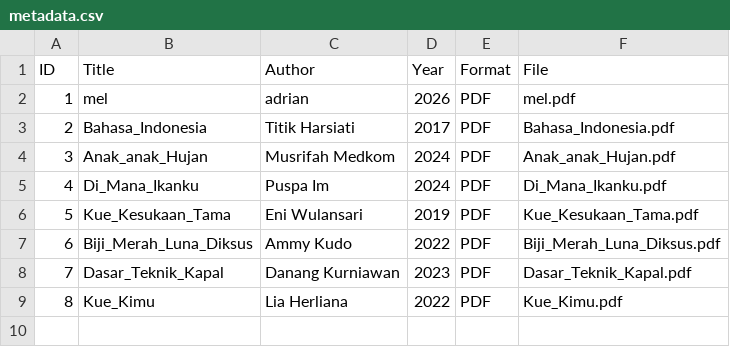
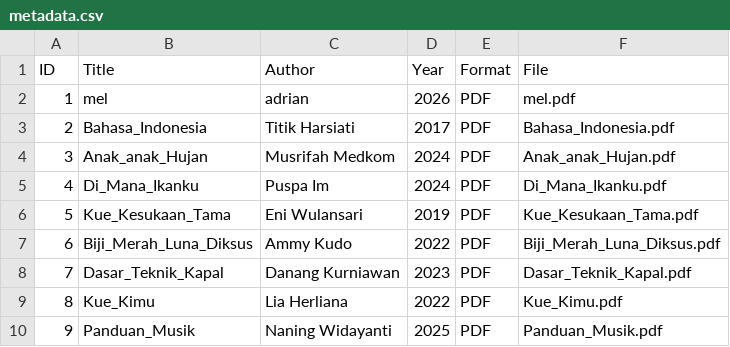
Before and after one commit to fortwentyd/perpustakaandigital, a CSV file: metadata/metadata.csv, drawn as a sheet; the diff names each change by its address in the sheet, - before the commit and + after, or states it on an @@ line.

Commit message:
Update metadata.csv

```diff
--- a/metadata/metadata.csv
+++ b/metadata/metadata.csv
+row 10: 9 | Panduan_Musik | Naning Widayanti | 2025 | PDF | Panduan_Musik.pdf
```
